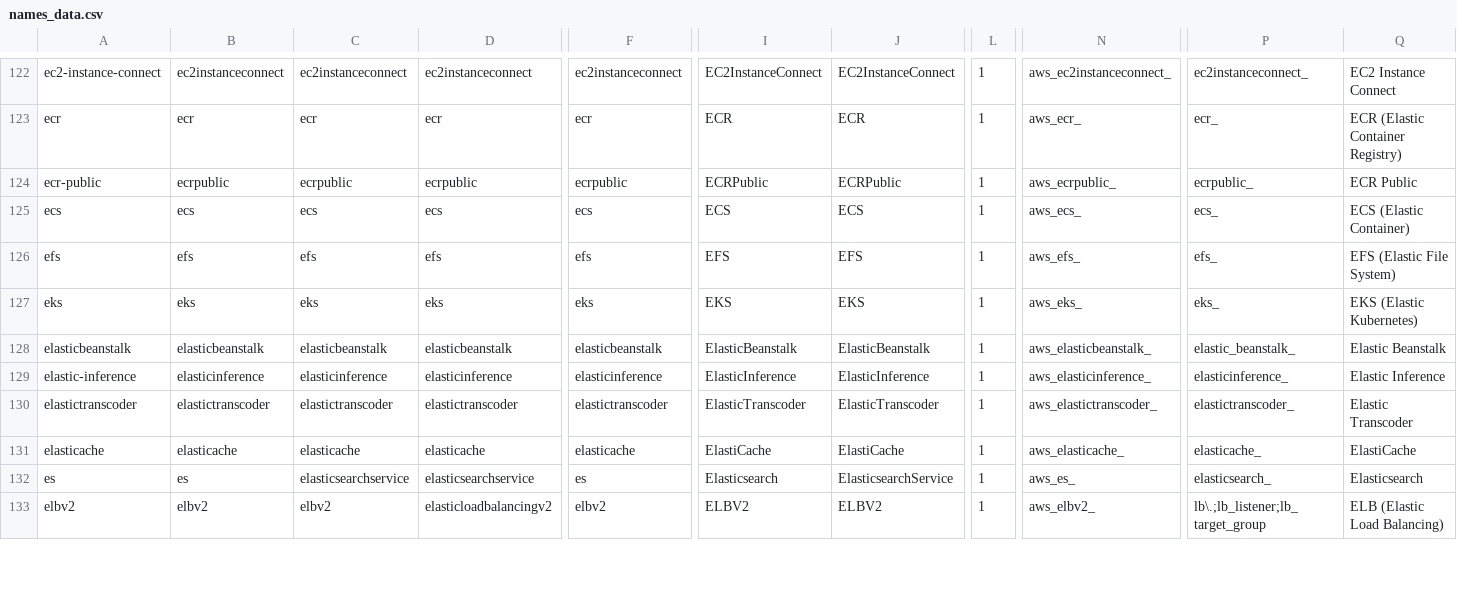
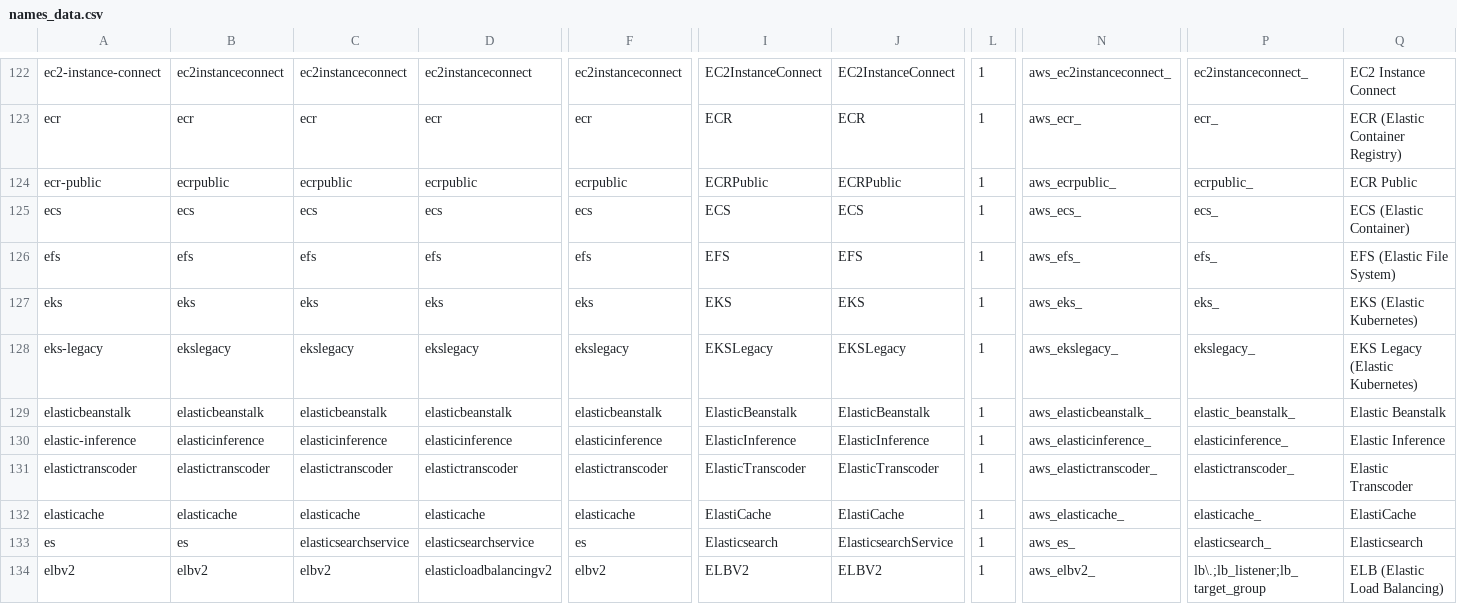
Before and after one commit to Diyckstra/terraform-provider-deyckstra, a CSV file: names/names_data.csv, drawn as a sheet; only a part is shown, gaps mark what is left out; rows hold the shown columns only; the diff names each change by its address in the sheet, - before the commit and + after, or states it on an @@ line.

Commit message:
infrastructure,internal,names: add EKSLegacy connection

```diff
--- a/names/names_data.csv
+++ b/names/names_data.csv
+row 128: eks-legacy | ekslegacy | ekslegacy | ekslegacy | ekslegacy | EKSLegacy | EKSLegacy | 1 | aws_ekslegacy_ | ekslegacy_ | EKS Legacy (Elastic Kubernetes)
```
Also changed, not shown: 5 other files.
